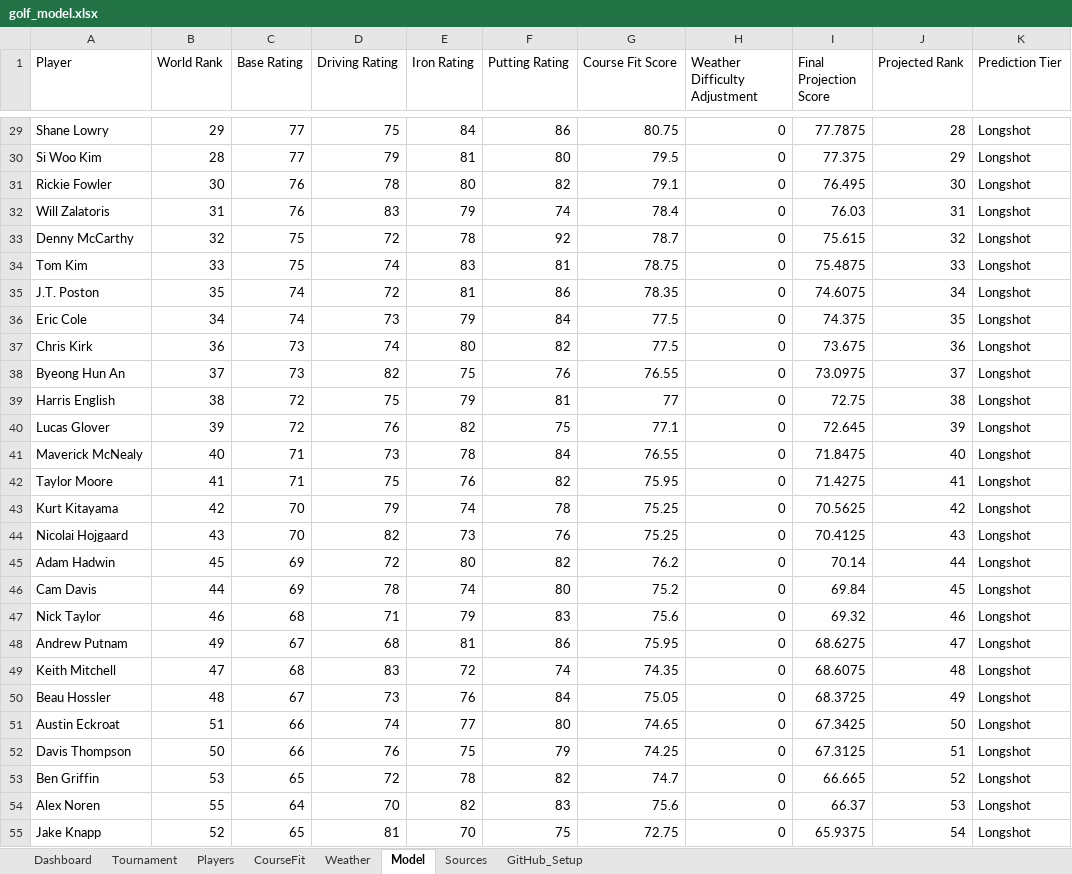
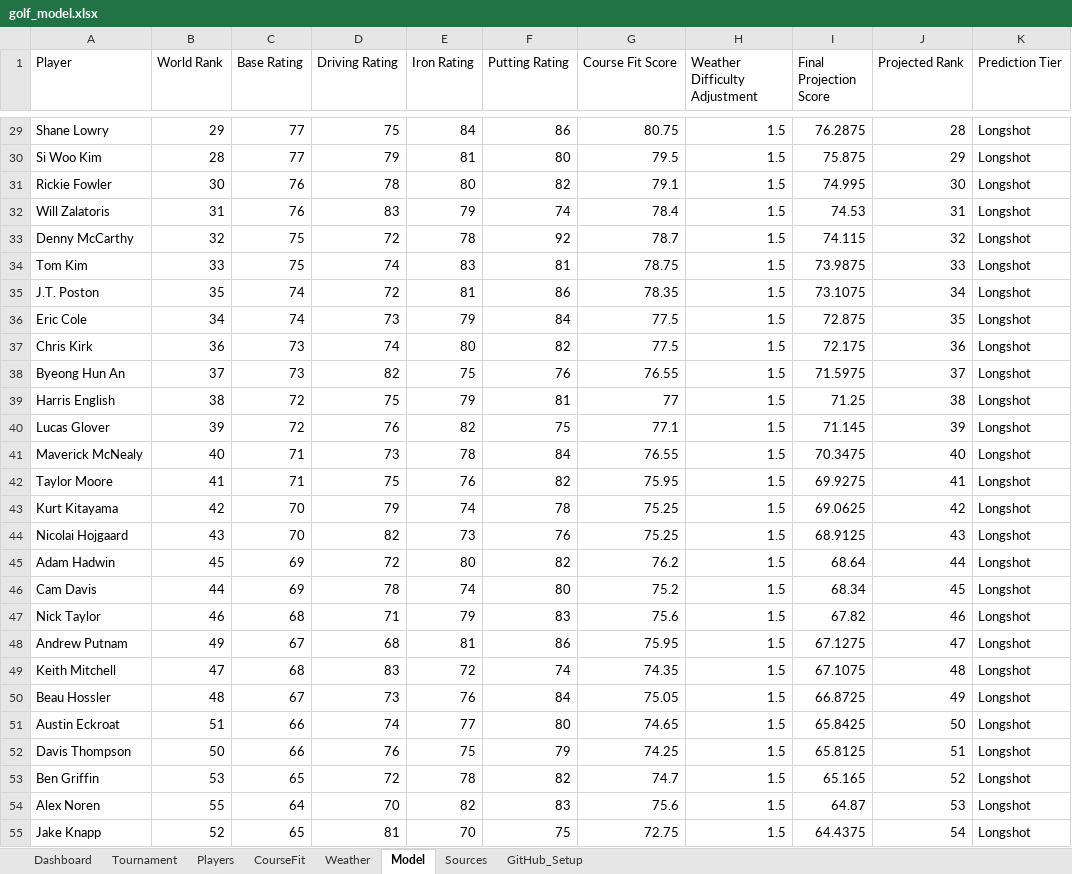
Before and after one commit to dokeefe12/golf-model, an Excel workbook: golf_model.xlsx, sheet Model, drawn as a sheet; only a part is shown, gaps mark what is left out; values as stored, in another font and other column widths than the file's, no borders; the diff covers the shown part only; the diff names each change by its address in the sheet, - before the commit and + after, or states it on an @@ line.

```diff
--- a/golf_model.xlsx (sheet Model)
+++ b/golf_model.xlsx (sheet Model)
-H29:H55 (Weather Difficulty Adjustment): 0
+H29:H55 (Weather Difficulty Adjustment): 1.5
-I29 (Final Projection Score): 77.7875
+I29 (Final Projection Score): 76.2875
-I30 (Final Projection Score): 77.375
+I30 (Final Projection Score): 75.875
-I31 (Final Projection Score): 76.495
+I31 (Final Projection Score): 74.995
-I32 (Final Projection Score): 76.03
+I32 (Final Projection Score): 74.53
-I33 (Final Projection Score): 75.615
+I33 (Final Projection Score): 74.115
-I34 (Final Projection Score): 75.4875
+I34 (Final Projection Score): 73.9875
-I35 (Final Projection Score): 74.6075
+I35 (Final Projection Score): 73.1075
-I36 (Final Projection Score): 74.375
+I36 (Final Projection Score): 72.875
-I37 (Final Projection Score): 73.675
+I37 (Final Projection Score): 72.175
-I38 (Final Projection Score): 73.0975
+I38 (Final Projection Score): 71.5975
-I39 (Final Projection Score): 72.75
+I39 (Final Projection Score): 71.25
-I40 (Final Projection Score): 72.645
+I40 (Final Projection Score): 71.145
-I41 (Final Projection Score): 71.8475
+I41 (Final Projection Score): 70.3475
-I42 (Final Projection Score): 71.4275
+I42 (Final Projection Score): 69.9275
-I43 (Final Projection Score): 70.5625
+I43 (Final Projection Score): 69.0625
-I44 (Final Projection Score): 70.4125
+I44 (Final Projection Score): 68.9125
-I45 (Final Projection Score): 70.14
+I45 (Final Projection Score): 68.64
-I46 (Final Projection Score): 69.84
+I46 (Final Projection Score): 68.34
-I47 (Final Projection Score): 69.32
+I47 (Final Projection Score): 67.82
-I48 (Final Projection Score): 68.6275
+I48 (Final Projection Score): 67.1275
-I49 (Final Projection Score): 68.6075
+I49 (Final Projection Score): 67.1075
-I50 (Final Projection Score): 68.3725
+I50 (Final Projection Score): 66.8725
-I51 (Final Projection Score): 67.3425
+I51 (Final Projection Score): 65.8425
-I52 (Final Projection Score): 67.3125
+I52 (Final Projection Score): 65.8125
-I53 (Final Projection Score): 66.665
+I53 (Final Projection Score): 65.165
-I54 (Final Projection Score): 66.37
+I54 (Final Projection Score): 64.87
-I55 (Final Projection Score): 65.9375
+I55 (Final Projection Score): 64.4375
```
Also changed, not shown: 66 edited cells elsewhere in this sheet, sheet Weather, sheet Dashboard.
